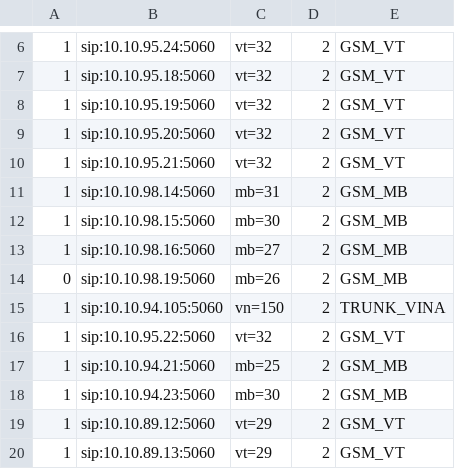
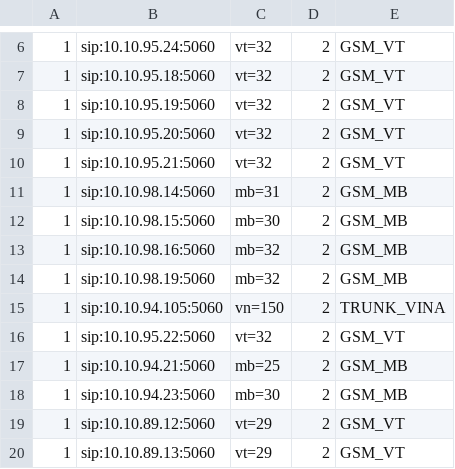
Before and after one commit to devops-itcs/CONFIG-CHANNEL-VPB-MAIN, a CSV file: gsm.csv, drawn as a sheet; only a part is shown, gaps mark what is left out.

Commit message:
Update gsm.csv

```diff
--- a/gsm.csv
+++ b/gsm.csv
@@ -12,4 +12,4 @@
 1,sip:10.10.98.15:5060,mb=30,2,GSM_MB
-1,sip:10.10.98.16:5060,mb=27,2,GSM_MB
-0,sip:10.10.98.19:5060,mb=26,2,GSM_MB
+1,sip:10.10.98.16:5060,mb=32,2,GSM_MB
+1,sip:10.10.98.19:5060,mb=32,2,GSM_MB
 1,sip:10.10.94.105:5060,vn=150,2,TRUNK_VINA
```
